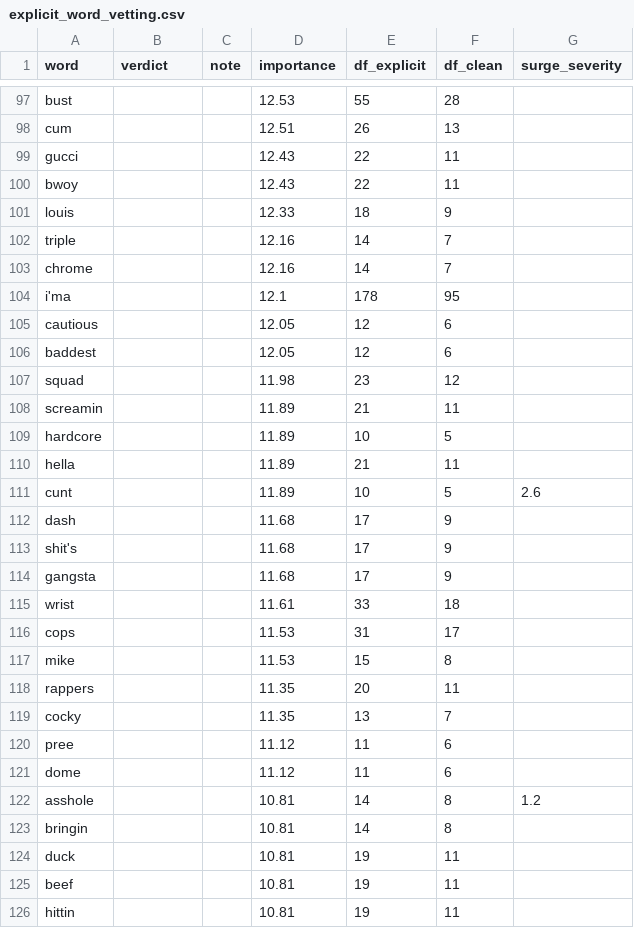
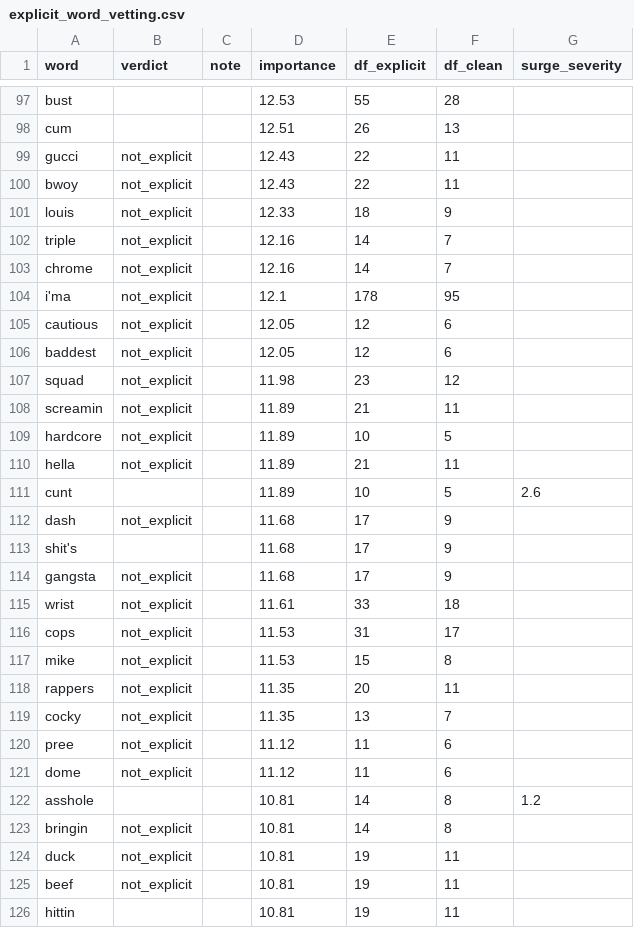
Before and after one commit to nairdur/radio-ready, a CSV file: annotations/explicit_word_vetting.csv, drawn as a sheet; only a part is shown, gaps mark what is left out; the diff covers the shown part only.

```diff
--- a/annotations/explicit_word_vetting.csv
+++ b/annotations/explicit_word_vetting.csv
@@ -98,29 +98,29 @@ bust,,,12.53,55,28,
 cum,,,12.51,26,13,
-gucci,,,12.43,22,11,
-bwoy,,,12.43,22,11,
-louis,,,12.33,18,9,
-triple,,,12.16,14,7,
-chrome,,,12.16,14,7,
-i'ma,,,12.1,178,95,
-cautious,,,12.05,12,6,
-baddest,,,12.05,12,6,
-squad,,,11.98,23,12,
-screamin,,,11.89,21,11,
-hardcore,,,11.89,10,5,
-hella,,,11.89,21,11,
+gucci,not_explicit,,12.43,22,11,
+bwoy,not_explicit,,12.43,22,11,
+louis,not_explicit,,12.33,18,9,
+triple,not_explicit,,12.16,14,7,
+chrome,not_explicit,,12.16,14,7,
+i'ma,not_explicit,,12.1,178,95,
+cautious,not_explicit,,12.05,12,6,
+baddest,not_explicit,,12.05,12,6,
+squad,not_explicit,,11.98,23,12,
+screamin,not_explicit,,11.89,21,11,
+hardcore,not_explicit,,11.89,10,5,
+hella,not_explicit,,11.89,21,11,
 cunt,,,11.89,10,5,2.6
-dash,,,11.68,17,9,
+dash,not_explicit,,11.68,17,9,
 shit's,,,11.68,17,9,
-gangsta,,,11.68,17,9,
-wrist,,,11.61,33,18,
-cops,,,11.53,31,17,
-mike,,,11.53,15,8,
-rappers,,,11.35,20,11,
-cocky,,,11.35,13,7,
-pree,,,11.12,11,6,
-dome,,,11.12,11,6,
+gangsta,not_explicit,,11.68,17,9,
+wrist,not_explicit,,11.61,33,18,
+cops,not_explicit,,11.53,31,17,
+mike,not_explicit,,11.53,15,8,
+rappers,not_explicit,,11.35,20,11,
+cocky,not_explicit,,11.35,13,7,
+pree,not_explicit,,11.12,11,6,
+dome,not_explicit,,11.12,11,6,
 asshole,,,10.81,14,8,1.2
-bringin,,,10.81,14,8,
-duck,,,10.81,19,11,
-beef,,,10.81,19,11,
+bringin,not_explicit,,10.81,14,8,
+duck,not_explicit,,10.81,19,11,
+beef,not_explicit,,10.81,19,11,
 hittin,,,10.81,19,11,
```
Also changed, not shown: 21 added rows and 42 edited cells elsewhere in this file, 18 other files.
